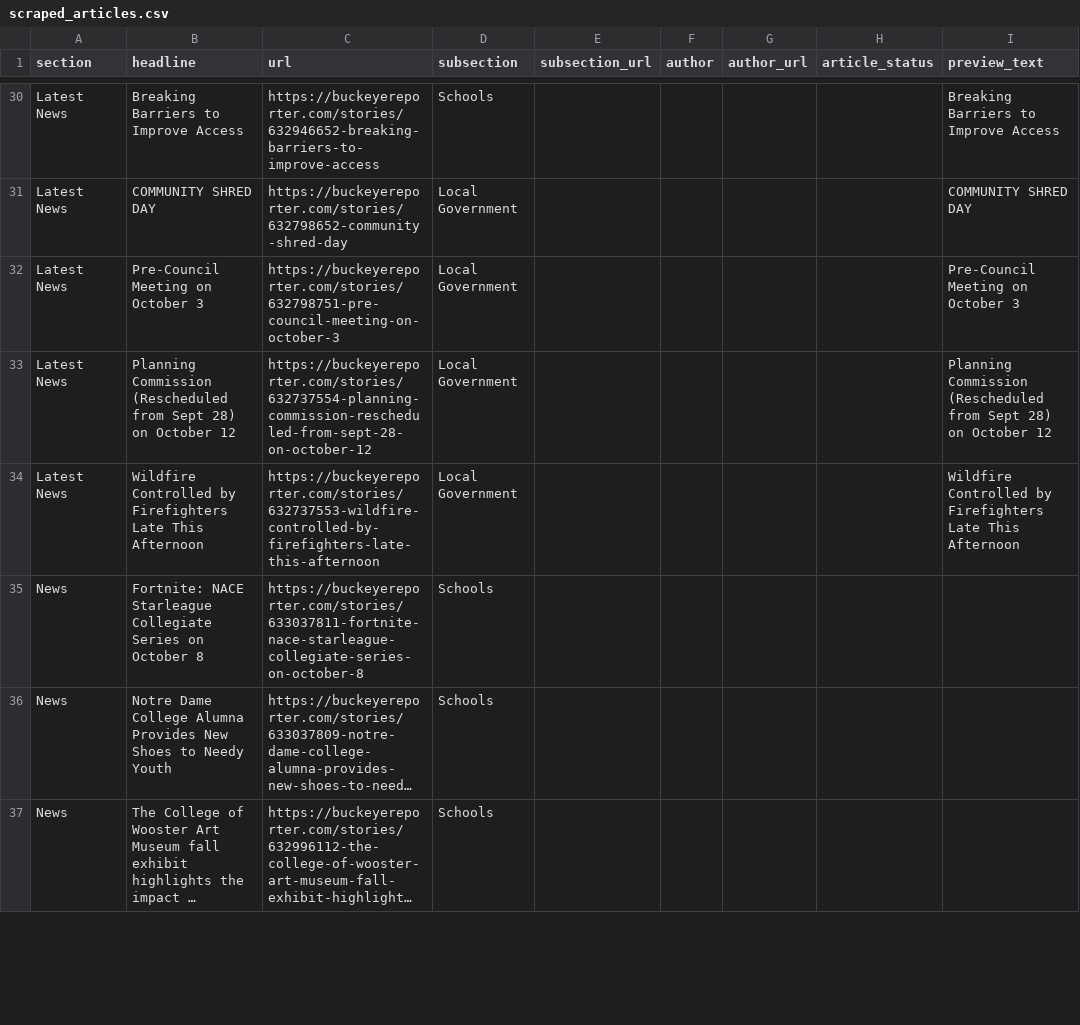
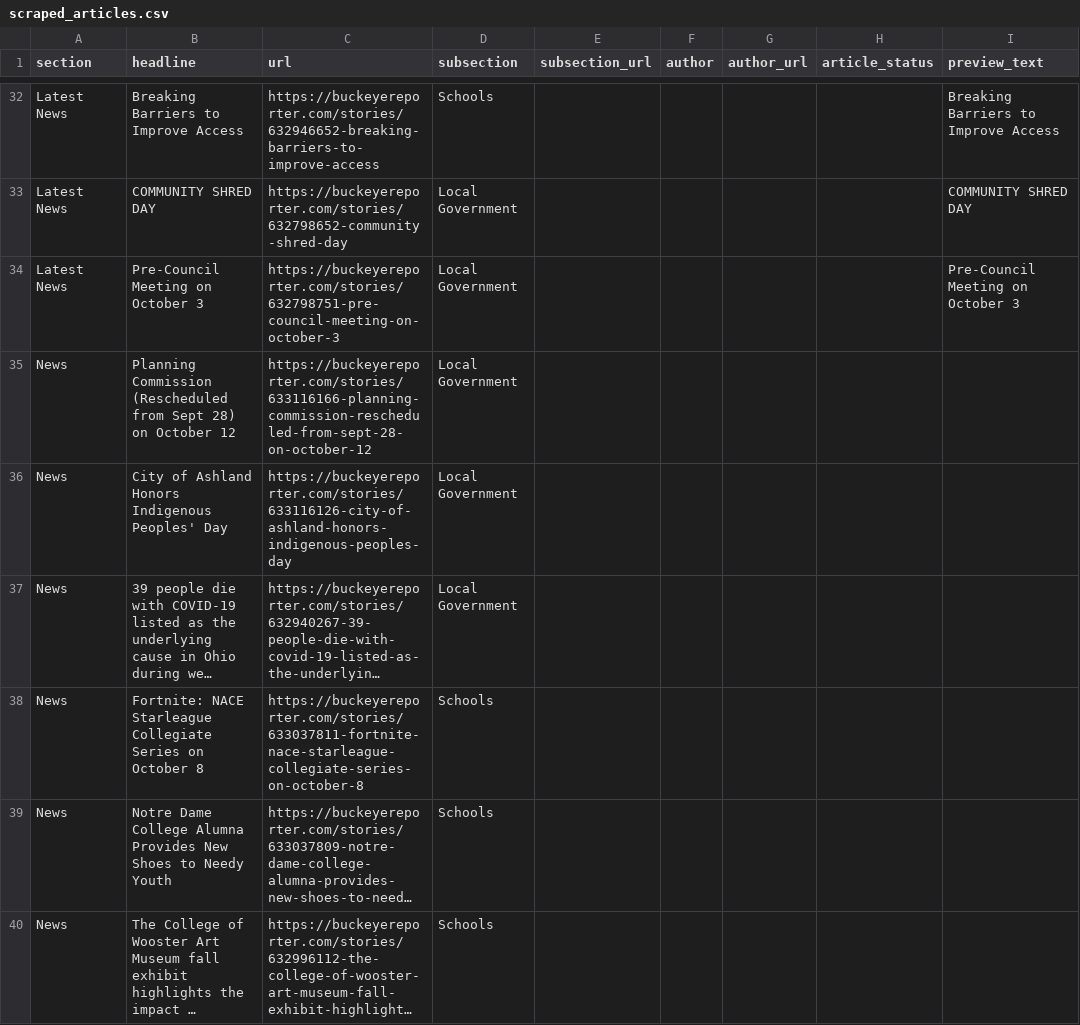
Before and after one commit to petebrown/homework-17-automatic-scraper, a CSV file: scraped_articles.csv, drawn as a sheet; only a part is shown, gaps mark what is left out; long unchanged cells end in …; removed rows and columns are numbered as before the commit, all else as after; the diff covers the shown part only; the diff names each change by its address in the sheet, - before the commit and + after, or states it on an @@ line.

```diff
--- a/scraped_articles.csv
+++ b/scraped_articles.csv
-A35 (section): Latest News
+A35 (section): News
-C35 (url): https://buckeyereporter.com/stories/632737554-planning-commission-rescheduled-from-sept-28-on-october-12
+C35 (url): https://buckeyereporter.com/stories/633116166-planning-commission-rescheduled-from-sept-28-on-october-12
-I35 (preview_text): Planning Commission (Rescheduled from Sept 28) on October 12
+I35 (preview_text): (empty)
-row 34: Latest News | Wildfire Controlled by Firefighters Late This Afternoon | https://buckeyereporter.com/stories/632737553-wildfire-controlled-by-firefighters-late-this-afternoon | Local Government |  |  |  |  | Wildfire Controlled by Firefighters Late This Afternoon
+row 36: News | City of Ashland Honors Indigenous Peoples' Day | https://buckeyereporter.com/stories/633116126-city-of-ashland-honors-indigenous-peoples-day | Local Government
@@ row 38 moved to row 37: News @@
```
Also changed, not shown: 2 added rows and 2 removed rows elsewhere in this file.
